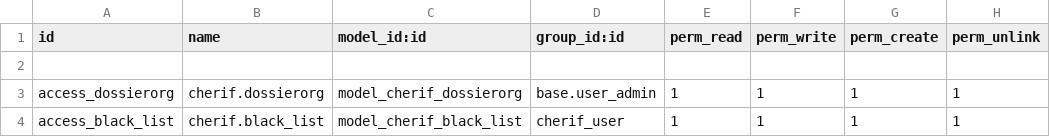
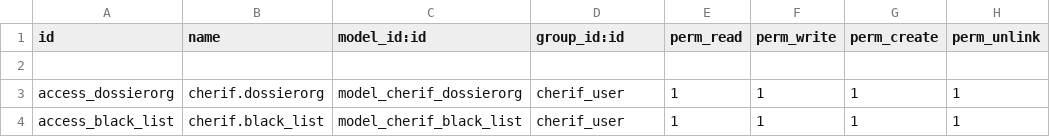
Before and after one commit to soufnet39/ntic-cherif, a CSV file: clients/cherif/security/ir.model.access.csv, drawn as a sheet.

Commit message:
permission

```diff
--- a/clients/cherif/security/ir.model.access.csv
+++ b/clients/cherif/security/ir.model.access.csv
@@ -2,3 +2,3 @@ id,name,model_id:id,group_id:id,perm_read,perm_write,perm_create,perm_unlink
 
-access_dossierorg,cherif.dossierorg,model_cherif_dossierorg,base.user_admin,1,1,1,1
+access_dossierorg,cherif.dossierorg,model_cherif_dossierorg,cherif_user,1,1,1,1
 access_black_list,cherif.black_list,model_cherif_black_list,cherif_user,1,1,1,1
```
